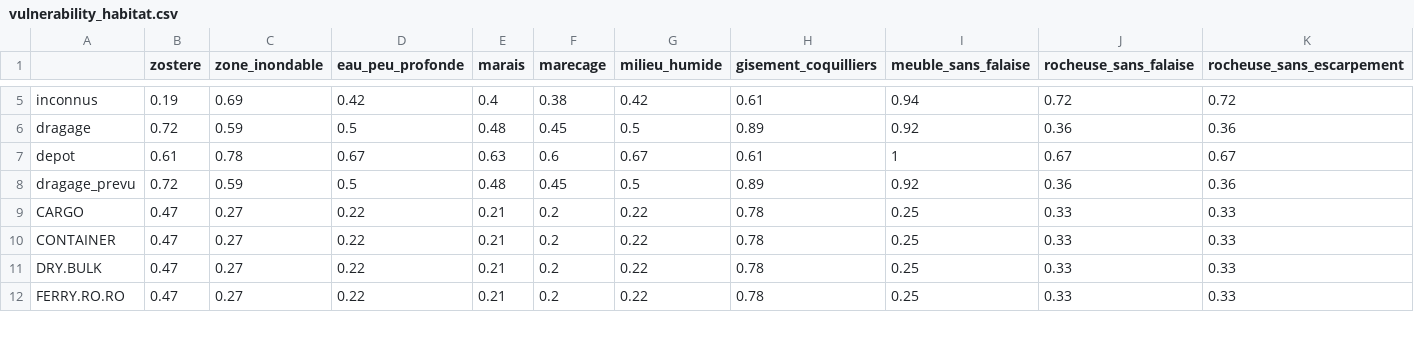
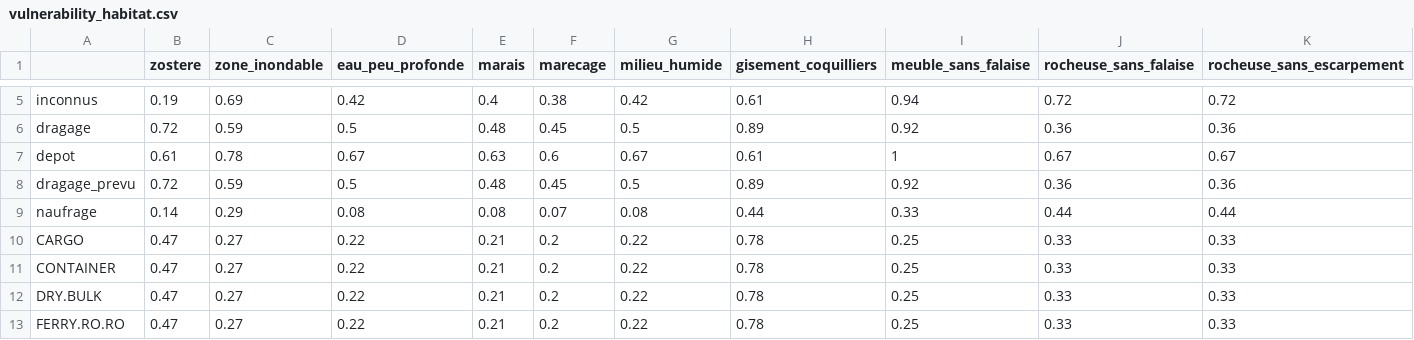
Before and after one commit to EffetsCumulatifsNavigation/ceanav, a CSV file: data/data-vulnerability/vulnerability_habitat.csv, drawn as a sheet; only a part is shown, gaps mark what is left out; rows hold the shown columns only; the diff names each change by its address in the sheet, - before the commit and + after, or states it on an @@ line.

Commit message:
add naufrage to vulnerability matrices

```diff
--- a/data/data-vulnerability/vulnerability_habitat.csv
+++ b/data/data-vulnerability/vulnerability_habitat.csv
+row 9: naufrage | 0.14 | 0.29 | 0.08 | 0.08 | 0.07 | 0.08 | 0.44 | 0.33 | 0.44 | 0.44
```
Also changed, not shown: data/data-metadata/metadata_stresseurs.csv, data/data-vulnerability/vulnerability_berge.csv, 4 other files.
